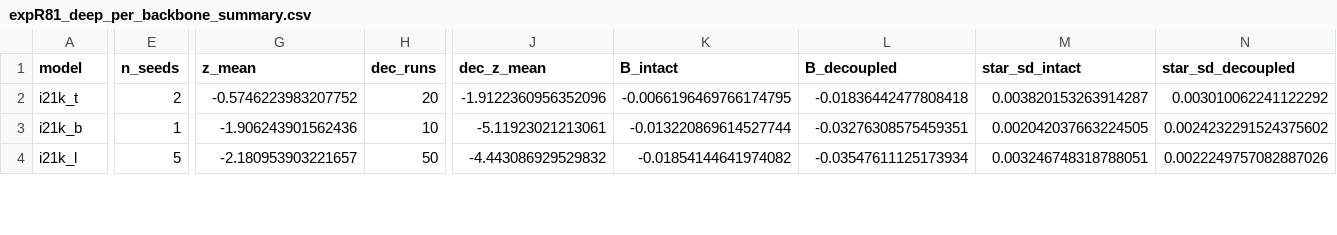
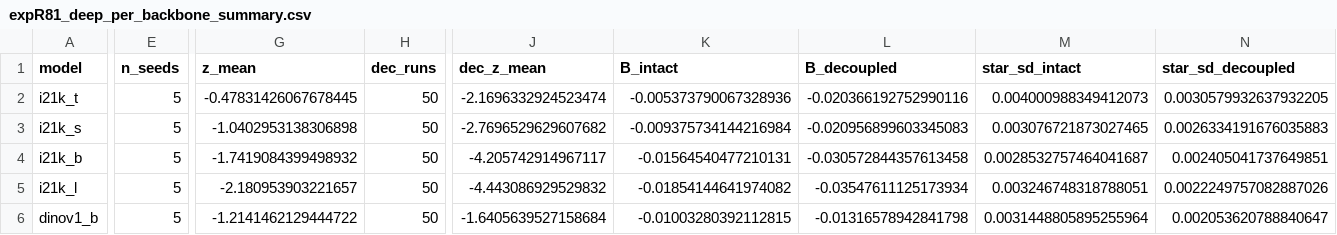
Before and after one commit to javierrodenas/NeurIPS-2026_rush_e, a CSV file: rebuttal/results/expR81_deep_per_backbone_summary.csv, drawn as a sheet; only a part is shown, gaps mark what is left out; addresses are those after the commit; rows hold the shown columns only; the diff covers the shown part only; the diff names each change by its address in the sheet, - before the commit and + after, or states it on an @@ line.

```diff
--- a/rebuttal/results/expR81_deep_per_backbone_summary.csv
+++ b/rebuttal/results/expR81_deep_per_backbone_summary.csv
-E2 (n_seeds): 2
+E2 (n_seeds): 5
-G2 (z_mean): -0.5746223983207752
+G2 (z_mean): -0.47831426067678445
-H2 (dec_runs): 20
+H2 (dec_runs): 50
-J2 (dec_z_mean): -1.9122360956352096
+J2 (dec_z_mean): -2.1696332924523474
-K2 (B_intact): -0.0066196469766174795
+K2 (B_intact): -0.005373790067328936
-L2 (B_decoupled): -0.01836442477808418
+L2 (B_decoupled): -0.020366192752990116
-M2 (star_sd_intact): 0.003820153263914287
+M2 (star_sd_intact): 0.004000988349412073
-N2 (star_sd_decoupled): 0.003010062241122292
+N2 (star_sd_decoupled): 0.0030579932637932205
+row 3: i21k_s | 5 | -1.0402953138306898 | 50 | -2.7696529629607682 | -0.009375734144216984 | -0.020956899603345083 | 0.003076721873027465 | 0.0026334191676035883
-E4 (n_seeds): 1
+E4 (n_seeds): 5
-G4 (z_mean): -1.906243901562436
+G4 (z_mean): -1.7419084399498932
-H4 (dec_runs): 10
+H4 (dec_runs): 50
-J4 (dec_z_mean): -5.11923021213061
+J4 (dec_z_mean): -4.205742914967117
-K4 (B_intact): -0.013220869614527744
+K4 (B_intact): -0.01564540477210131
-L4 (B_decoupled): -0.03276308575459351
+L4 (B_decoupled): -0.030572844357613458
-M4 (star_sd_intact): 0.002042037663224505
+M4 (star_sd_intact): 0.0028532757464041687
-N4 (star_sd_decoupled): 0.0024232291524375602
+N4 (star_sd_decoupled): 0.002405041737649851
+row 6: dinov1_b | 5 | -1.2141462129444722 | 50 | -1.6405639527158684 | -0.01003280392112815 | -0.01316578942841798 | 0.0031448805895255964 | 0.002053620788840647
```
Also changed, not shown: 4 added rows and 48 edited cells elsewhere in this file, 6 other files.
